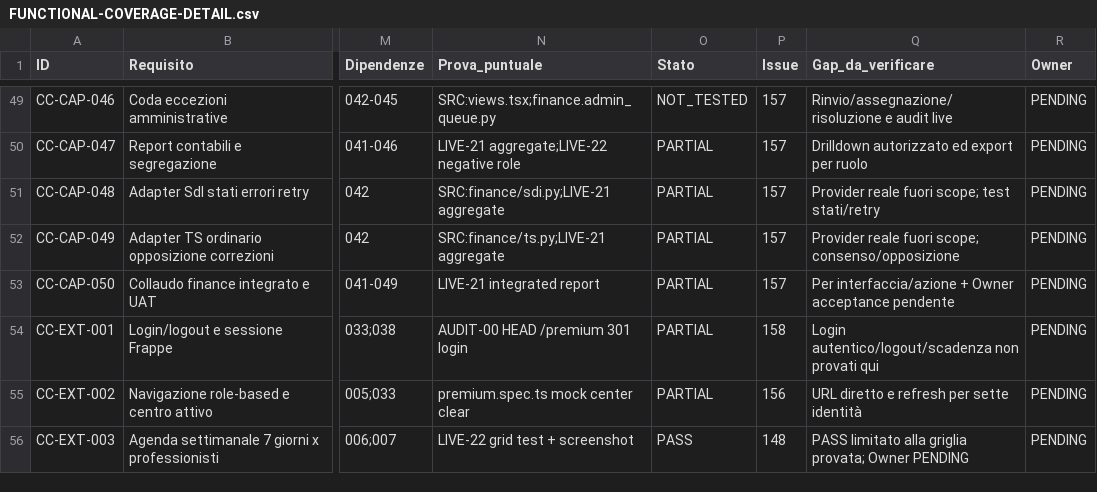
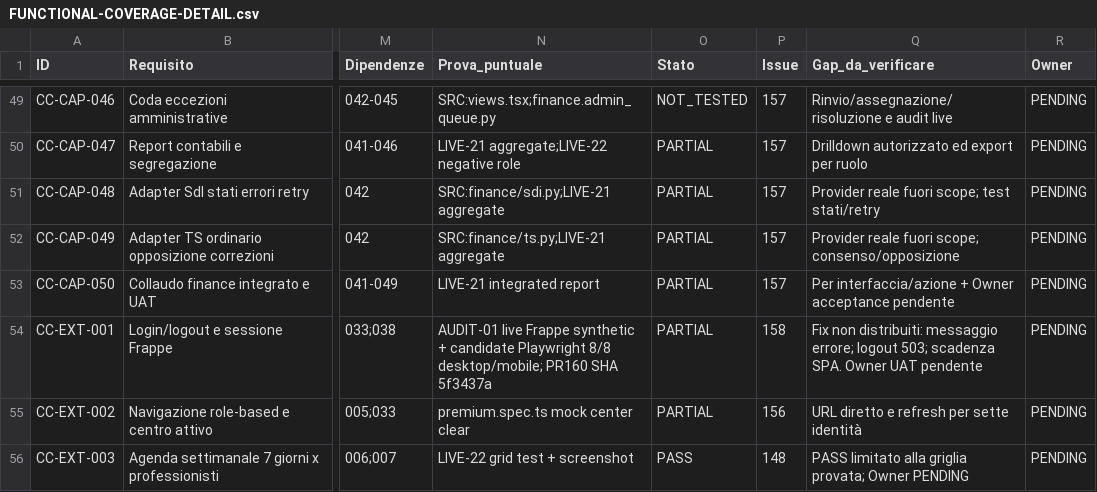
Before and after one commit to 2008hitch-afk/centrochange_core, a CSV file: docs/qa/FUNCTIONAL-COVERAGE-DETAIL.csv, drawn as a sheet; only a part is shown, gaps mark what is left out; the diff names each change by its address in the sheet, - before the commit and + after, or states it on an @@ line.

Commit message:
docs(qa): record Login audit evidence in matrix

```diff
--- a/docs/qa/FUNCTIONAL-COVERAGE-DETAIL.csv
+++ b/docs/qa/FUNCTIONAL-COVERAGE-DETAIL.csv
-N54 (Prova_puntuale): AUDIT-00 HEAD /premium 301 login
+N54 (Prova_puntuale): AUDIT-01 live Frappe synthetic + candidate Playwright 8/8 desktop/mobile; PR160 SHA 5f3437a
-Q54 (Gap_da_verificare): Login autentico/logout/scadenza non provati qui
+Q54 (Gap_da_verificare): Fix non distribuiti: messaggio errore; logout 503; scadenza SPA. Owner UAT pendente
```
Also changed, not shown: 1 other file.
